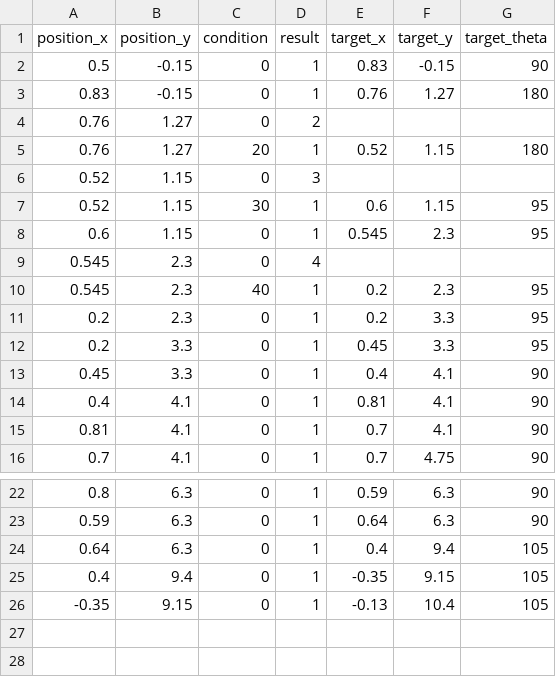
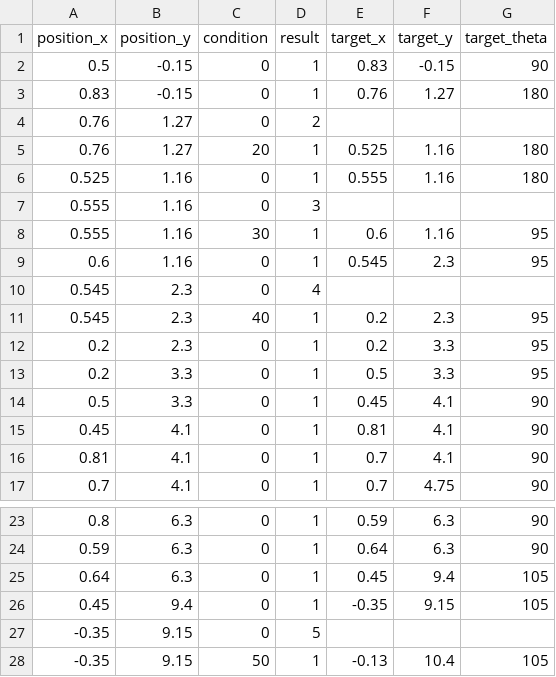
Before and after one commit to DIT-ROBOTICS/tel2022_nuc_ws, a CSV file: src/main_program/include/tokyo2022_script1.csv, drawn as a sheet; only a part is shown, gaps mark what is left out.

```diff
--- a/src/main_program/include/tokyo2022_script1.csv
+++ b/src/main_program/include/tokyo2022_script1.csv
@@ -4,6 +4,7 @@ position_x,position_y,condition,result,target_x,target_y,target_theta
 0.76,1.27,0,2,,,
-0.76,1.27,20,1,0.52,1.15,180
-0.52,1.15,0,3,,,
-0.52,1.15,30,1,0.6,1.15,95
-0.6,1.15,0,1,0.545,2.3,95
+0.76,1.27,20,1,0.525,1.16,180
+0.525,1.16,0,1,0.555,1.16,180
+0.555,1.16,0,3,,,
+0.555,1.16,30,1,0.6,1.16,95
+0.6,1.16,0,1,0.545,2.3,95
 0.545,2.3,0,4,,,
@@ -11,5 +12,5 @@ position_x,position_y,condition,result,target_x,target_y,target_theta
 0.2,2.3,0,1,0.2,3.3,95
-0.2,3.3,0,1,0.45,3.3,95
-0.45,3.3,0,1,0.4,4.1,90
-0.4,4.1,0,1,0.81,4.1,90
+0.2,3.3,0,1,0.5,3.3,95
+0.5,3.3,0,1,0.45,4.1,90
+0.45,4.1,0,1,0.81,4.1,90
 0.81,4.1,0,1,0.7,4.1,90
@@ -23,4 +24,5 @@ position_x,position_y,condition,result,target_x,target_y,target_theta
 0.59,6.3,0,1,0.64,6.3,90
-0.64,6.3,0,1,0.4,9.4,105
-0.4,9.4,0,1,-0.35,9.15,105
--0.35,9.15,0,1,-0.13,10.4,105
+0.64,6.3,0,1,0.45,9.4,105
+0.45,9.4,0,1,-0.35,9.15,105
+-0.35,9.15,0,5,,,
+-0.35,9.15,50,1,-0.13,10.4,105
```
Also changed, not shown: src/main_program/include/tokyo2022_script2.csv, src/main_program/include/tokyo2022_script3.csv, 16 other files.
